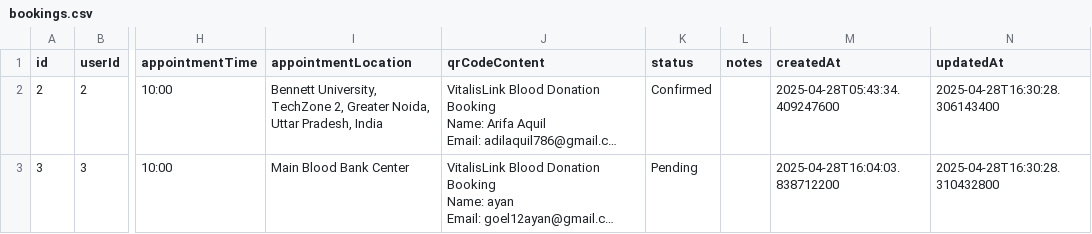
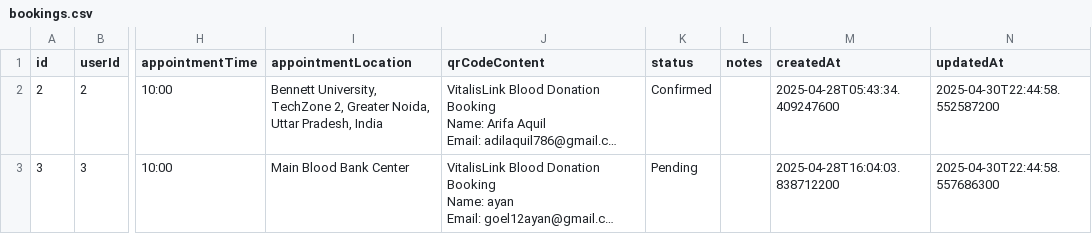
Before and after one commit to Adil-Aquil-Ahmad/vitalislink---Java, a CSV file: uploads/bookings.csv, drawn as a sheet; only a part is shown, gaps mark what is left out; long unchanged cells end in …; the diff names each change by its address in the sheet, - before the commit and + after, or states it on an @@ line.

```diff
--- a/uploads/bookings.csv
+++ b/uploads/bookings.csv
-N2 (updatedAt): 2025-04-28T16:30:28.306143400
+N2 (updatedAt): 2025-04-30T22:44:58.552587200
-N3 (updatedAt): 2025-04-28T16:30:28.310432800
+N3 (updatedAt): 2025-04-30T22:44:58.557686300
```
Also changed, not shown: 1 other file.
